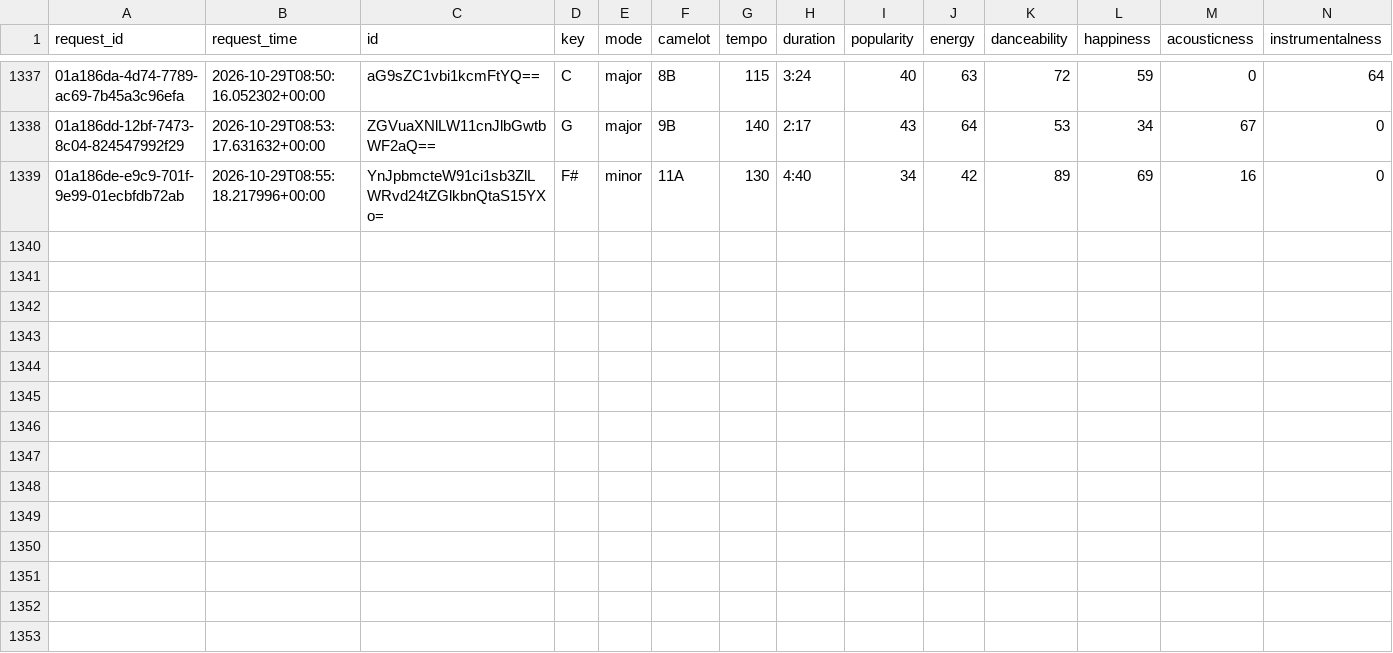
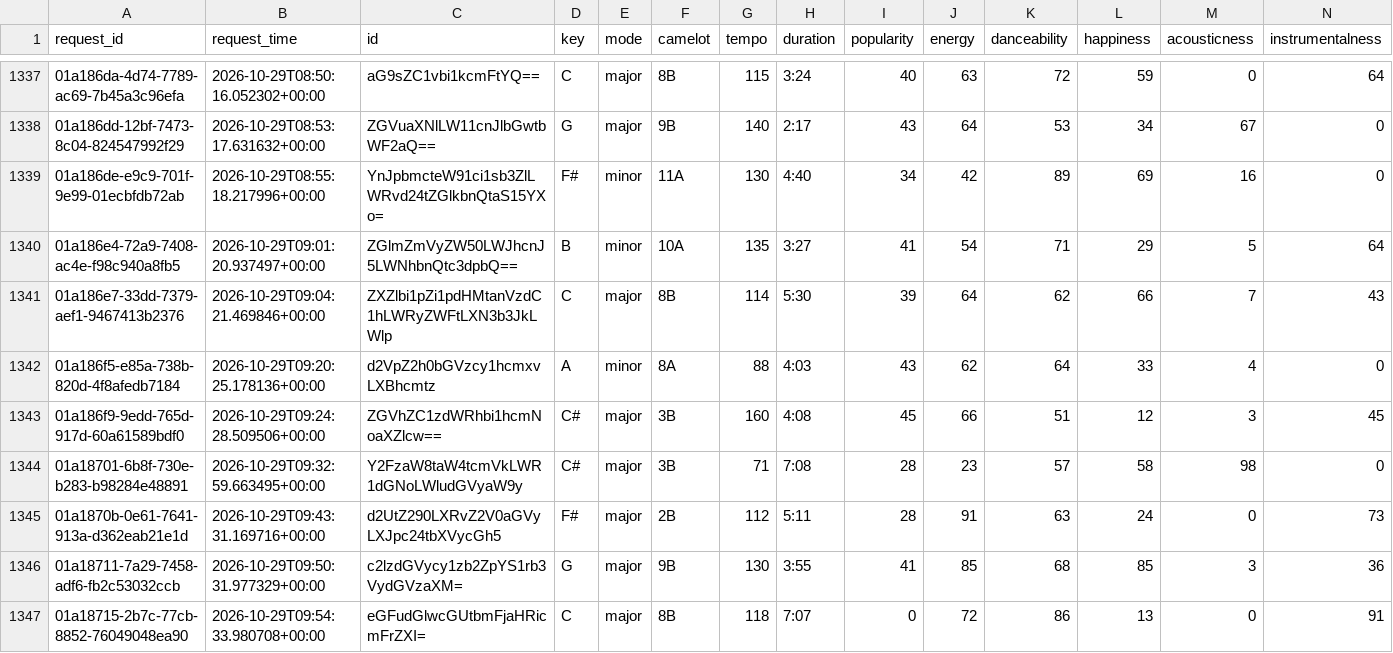
Before and after one commit to jdmremi/kcpr, a CSV file: track_analysis.csv, drawn as a sheet; only a part is shown, gaps mark what is left out; rows hold the shown columns only; the diff names each change by its address in the sheet, - before the commit and + after, or states it on an @@ line.

```diff
--- a/track_analysis.csv
+++ b/track_analysis.csv
+row 1340: 01a186e4-72a9-7408-ac4e-f98c940a8fb5 | 2026-10-29T09:01:20.937497+00:00 | ZGlmZmVyZW50LWJhcnJ5LWNhbnQtc3dpbQ== | B | minor | 10A | 135 | 3:27 | 41 | 54 | 71 | 29 | 5 | 64
+row 1341: 01a186e7-33dd-7379-aef1-9467413b2376 | 2026-10-29T09:04:21.469846+00:00 | ZXZlbi1pZi1pdHMtanVzdC1hLWRyZWFtLXN3b3JkLWlp | C | major | 8B | 114 | 5:30 | 39 | 64 | 62 | 66 | 7 | 43
+row 1342: 01a186f5-e85a-738b-820d-4f8afedb7184 | 2026-10-29T09:20:25.178136+00:00 | d2VpZ2h0bGVzcy1hcmxvLXBhcmtz | A | minor | 8A | 88 | 4:03 | 43 | 62 | 64 | 33 | 4 | 0
+row 1343: 01a186f9-9edd-765d-917d-60a61589bdf0 | 2026-10-29T09:24:28.509506+00:00 | ZGVhZC1zdWRhbi1hcmNoaXZlcw== | C# | major | 3B | 160 | 4:08 | 45 | 66 | 51 | 12 | 3 | 45
+row 1344: 01a18701-6b8f-730e-b283-b98284e48891 | 2026-10-29T09:32:59.663495+00:00 | Y2FzaW8taW4tcmVkLWR1dGNoLWludGVyaW9y | C# | major | 3B | 71 | 7:08 | 28 | 23 | 57 | 58 | 98 | 0
+row 1345: 01a1870b-0e61-7641-913a-d362eab21e1d | 2026-10-29T09:43:31.169716+00:00 | d2UtZ290LXRvZ2V0aGVyLXJpc24tbXVycGh5 | F# | major | 2B | 112 | 5:11 | 28 | 91 | 63 | 24 | 0 | 73
+row 1346: 01a18711-7a29-7458-adf6-fb2c53032ccb | 2026-10-29T09:50:31.977329+00:00 | c2lzdGVycy1zb2ZpYS1rb3VydGVzaXM= | G | major | 9B | 130 | 3:55 | 41 | 85 | 68 | 85 | 3 | 36
+row 1347: 01a18715-2b7c-77cb-8852-76049048ea90 | 2026-10-29T09:54:33.980708+00:00 | eGFudGlwcGUtbmFjaHRicmFrZXI= | C | major | 8B | 118 | 7:07 | 0 | 72 | 86 | 13 | 0 | 91
```
Also changed, not shown: now_playing.csv, track_metadata.csv, 1 other file.
